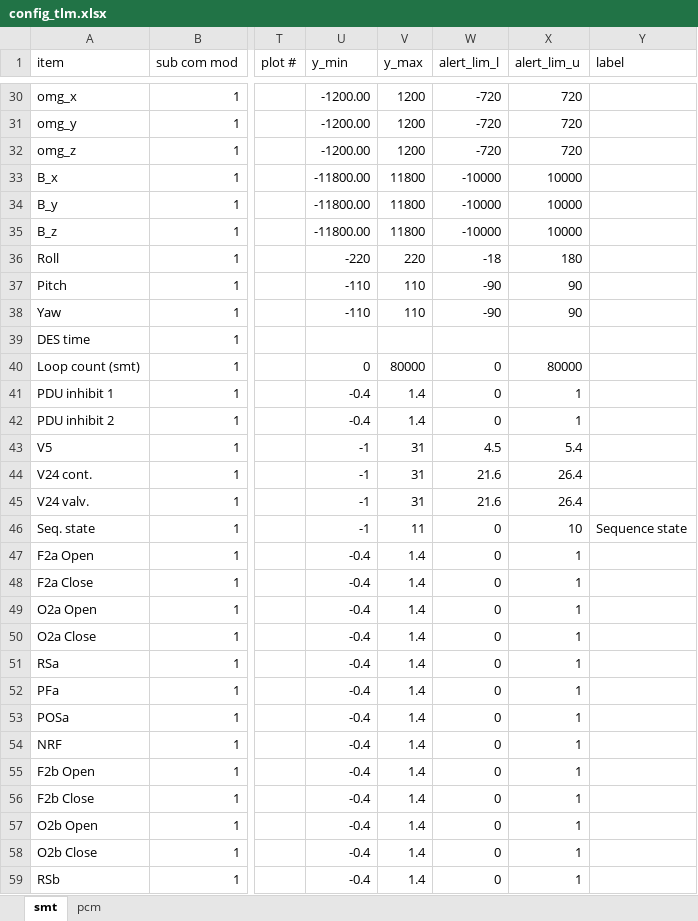
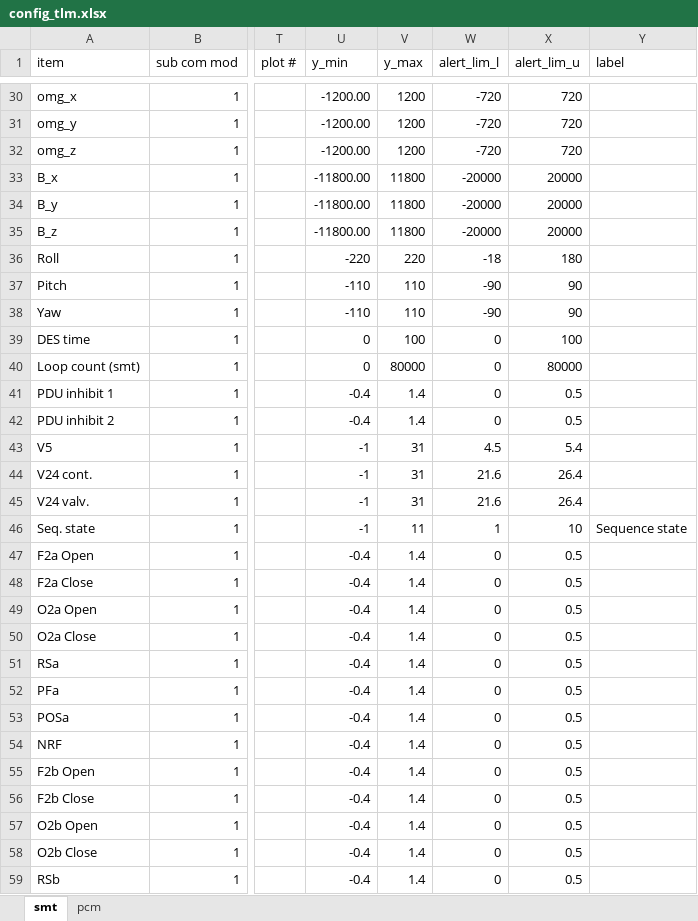
Before and after one commit to akirakawasaki/DES-QL, an Excel workbook: config_tlm.xlsx, sheet smt, drawn as a sheet; only a part is shown, gaps mark what is left out; values as stored, in another font and other column widths than the file's, no borders; the diff covers the shown part only; the diff names each change by its address in the sheet, - before the commit and + after, or states it on an @@ line.

```diff
--- a/config_tlm.xlsx (sheet smt)
+++ b/config_tlm.xlsx (sheet smt)
-W33:W35 (alert_lim_l): -10000
+W33:W35 (alert_lim_l): -20000
-X33:X35 (alert_lim_u): 10000
+X33:X35 (alert_lim_u): 20000
-U39 (y_min): (empty)
+U39 (y_min): 0
-V39 (y_max): (empty)
+V39 (y_max): 100
-W39 (alert_lim_l): (empty)
+W39 (alert_lim_l): 0
-X39 (alert_lim_u): (empty)
+X39 (alert_lim_u): 100
-X41:X42 (alert_lim_u): 1
+X41:X42 (alert_lim_u): 0.5
-W46 (alert_lim_l): 0
+W46 (alert_lim_l): 1
-X47:X59 (alert_lim_u): 1
+X47:X59 (alert_lim_u): 0.5
```
Also changed, not shown: 17 edited cells elsewhere in this sheet, sheet pcm, 1 other file.
